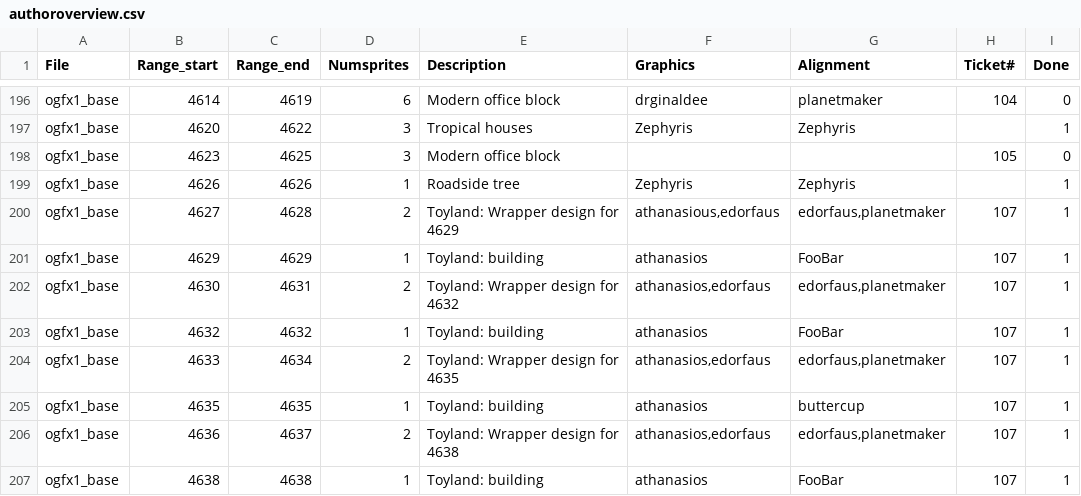
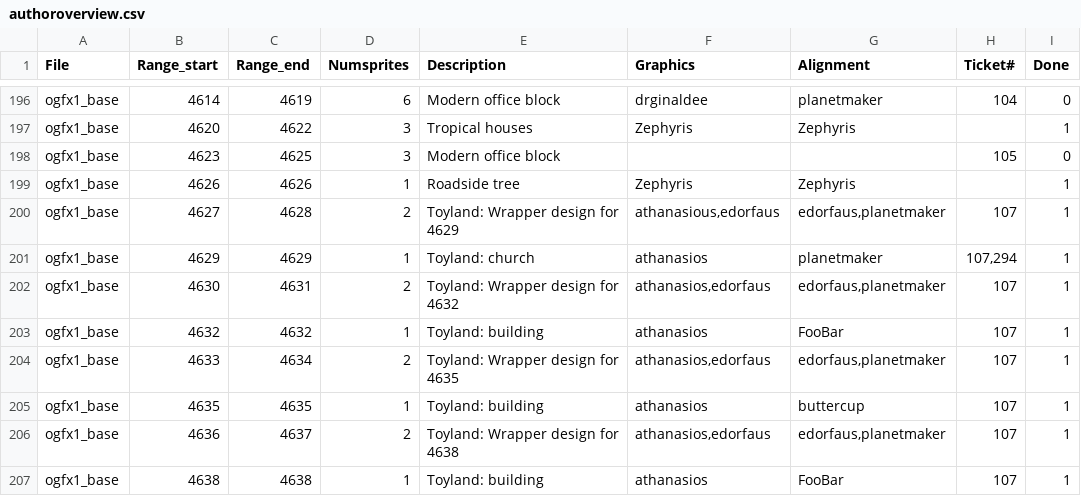
Before and after one commit to J0anJosep/opengfx, a CSV file: docs/authoroverview.csv, drawn as a sheet; only a part is shown, gaps mark what is left out.

Commit message:
Feature #294: toyland church in an improved version. Graphics by athanasios (Also part of issue #107)

```diff
--- a/docs/authoroverview.csv
+++ b/docs/authoroverview.csv
@@ -200,3 +200,3 @@ ogfx1_base;4626;4626;1;Roadside tree;Zephyris;Zephyris;;1
 ogfx1_base;4627;4628;2;Toyland: Wrapper design for 4629;athanasious,edorfaus;edorfaus,planetmaker;107;1
-ogfx1_base;4629;4629;1;Toyland: building;athanasios;FooBar;107;1
+ogfx1_base;4629;4629;1;Toyland: church;athanasios;planetmaker;107,294;1
 ogfx1_base;4630;4631;2;Toyland: Wrapper design for 4632;athanasios,edorfaus;edorfaus,planetmaker;107;1
```
Also changed, not shown: 2 other files.
